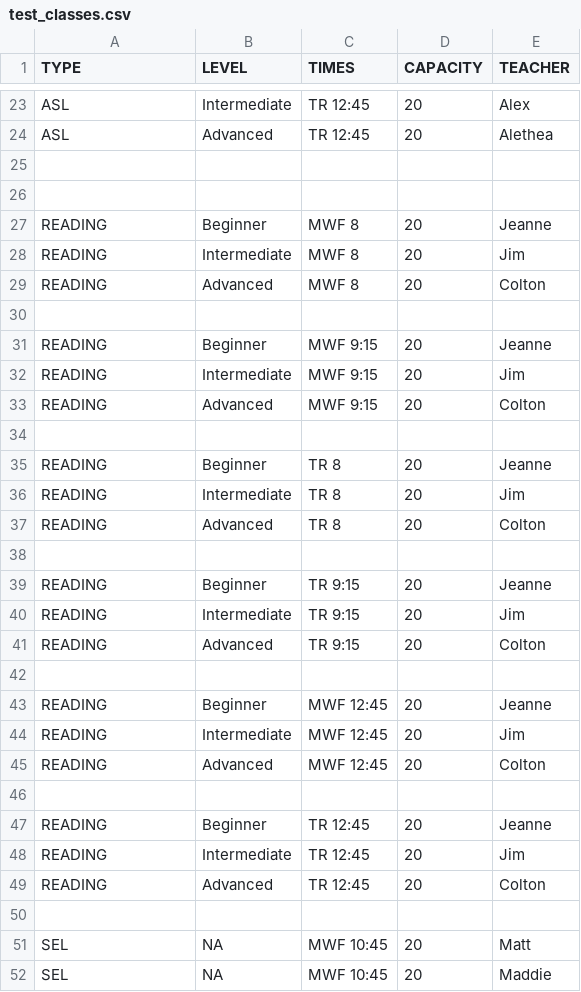
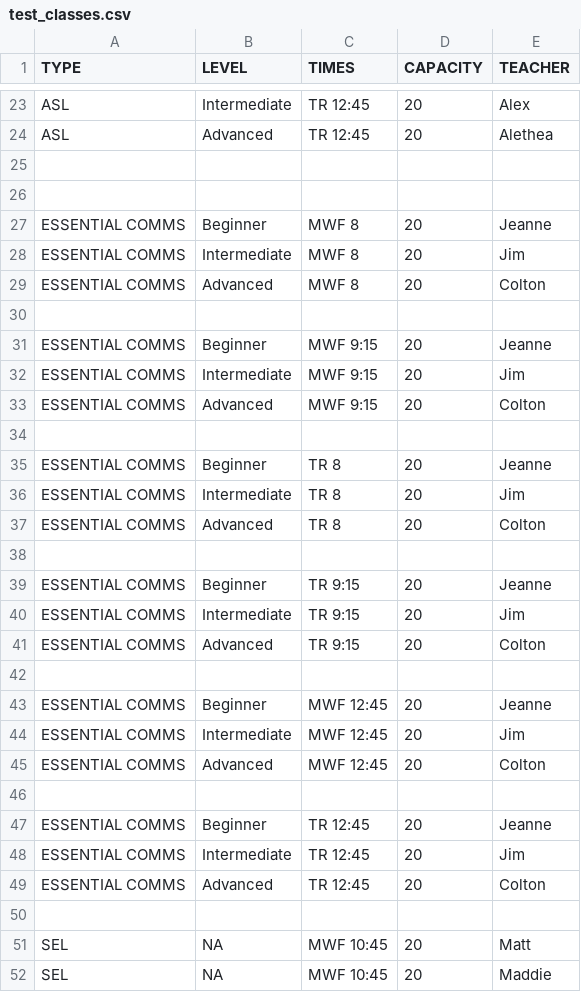
Before and after one commit to shaeespring/stp-scheduler, a CSV file: data/test_classes.csv, drawn as a sheet; only a part is shown, gaps mark what is left out.

Commit message:
fix test_classes

```diff
--- a/data/test_classes.csv
+++ b/data/test_classes.csv
@@ -26,25 +26,25 @@ ASL, Advanced, TR 12:45,20,Alethea
 
-READING, Beginner, MWF 8,20,Jeanne
-READING, Intermediate, MWF 8,20,Jim
-READING, Advanced, MWF 8,20,Colton
+ESSENTIAL COMMS, Beginner, MWF 8,20,Jeanne
+ESSENTIAL COMMS, Intermediate, MWF 8,20,Jim
+ESSENTIAL COMMS, Advanced, MWF 8,20,Colton
 
-READING, Beginner, MWF 9:15,20,Jeanne
-READING, Intermediate, MWF 9:15,20,Jim
-READING, Advanced, MWF 9:15,20,Colton
+ESSENTIAL COMMS, Beginner, MWF 9:15,20,Jeanne
+ESSENTIAL COMMS, Intermediate, MWF 9:15,20,Jim
+ESSENTIAL COMMS, Advanced, MWF 9:15,20,Colton
 
-READING, Beginner, TR 8,20,Jeanne
-READING, Intermediate, TR 8,20,Jim
-READING, Advanced, TR 8,20,Colton
+ESSENTIAL COMMS, Beginner, TR 8,20,Jeanne
+ESSENTIAL COMMS, Intermediate, TR 8,20,Jim
+ESSENTIAL COMMS, Advanced, TR 8,20,Colton
 
-READING, Beginner, TR 9:15,20,Jeanne
-READING, Intermediate, TR 9:15,20,Jim
-READING, Advanced, TR 9:15,20,Colton
+ESSENTIAL COMMS, Beginner, TR 9:15,20,Jeanne
+ESSENTIAL COMMS, Intermediate, TR 9:15,20,Jim
+ESSENTIAL COMMS, Advanced, TR 9:15,20,Colton
 
-READING, Beginner, MWF 12:45,20,Jeanne
-READING, Intermediate, MWF 12:45,20,Jim
-READING, Advanced, MWF 12:45,20,Colton
+ESSENTIAL COMMS, Beginner, MWF 12:45,20,Jeanne
+ESSENTIAL COMMS, Intermediate, MWF 12:45,20,Jim
+ESSENTIAL COMMS, Advanced, MWF 12:45,20,Colton
 
-READING, Beginner, TR 12:45,20,Jeanne
-READING, Intermediate, TR 12:45,20,Jim
-READING, Advanced, TR 12:45,20,Colton
+ESSENTIAL COMMS, Beginner, TR 12:45,20,Jeanne
+ESSENTIAL COMMS, Intermediate, TR 12:45,20,Jim
+ESSENTIAL COMMS, Advanced, TR 12:45,20,Colton
 
```
